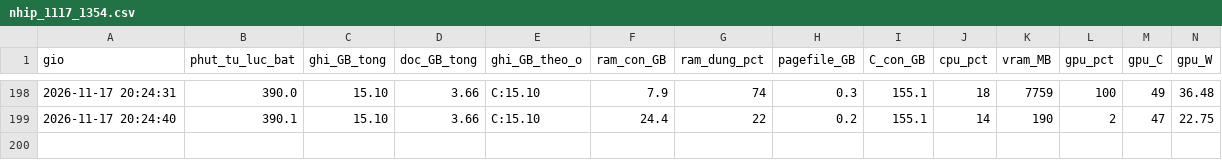
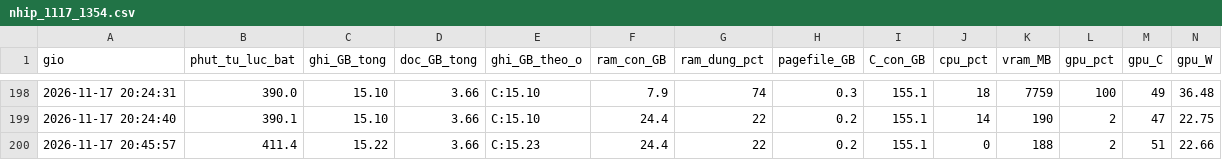
Before and after one commit to Dachnhotk100/reeval-deep-contrastive-graph-clustering, a CSV file: ket_qua_cc/nhip/nhip_1117_1354.csv, drawn as a sheet; only a part is shown, gaps mark what is left out; rows hold the shown columns only; the diff names each change by its address in the sheet, - before the commit and + after, or states it on an @@ line.

Commit message:
goi5060: nhip_1117_1354.csv

```diff
--- a/ket_qua_cc/nhip/nhip_1117_1354.csv
+++ b/ket_qua_cc/nhip/nhip_1117_1354.csv
+row 200: 2026-11-17 20:45:57 | 411.4 | 15.22 | 3.66 | C:15.23 | 24.4 | 22 | 0.2 | 155.1 | 0 | 188 | 2 | 51 | 22.66
```
